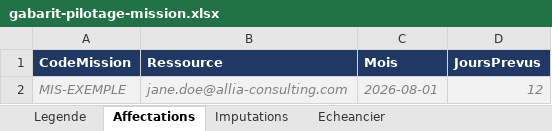
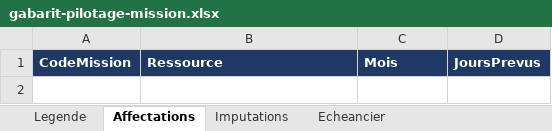
Before and after one commit to Allia-Consulting/IA-scale, an Excel workbook: contrats/socle/gabarit-pilotage-mission.xlsx, sheet Affectations, drawn as a sheet; values as stored, in another font and other column widths than the file's, no borders; table styles not drawn; the diff names each change by its address in the sheet, - before the commit and + after, or states it on an @@ line.

```diff
--- a/contrats/socle/gabarit-pilotage-mission.xlsx (sheet Affectations)
+++ b/contrats/socle/gabarit-pilotage-mission.xlsx (sheet Affectations)
-row 2: MIS-EXEMPLE | jane.doe@allia-consulting.com | 2026-08-01 | 12
```
Also changed, not shown: sheet Legende, sheet Echeancier, sheet Imputations.
